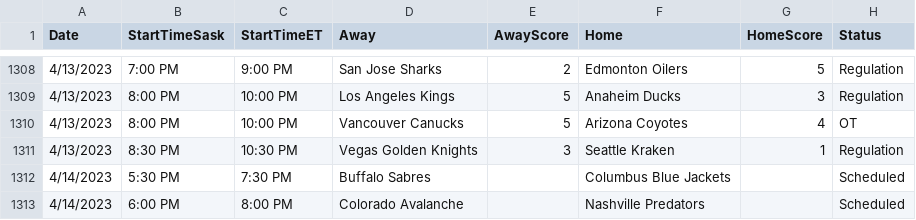
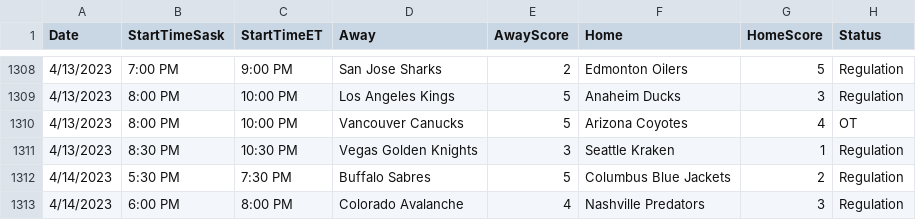
Before and after one commit to tapevans/NHLRegularSeasonStats, a CSV file: nhl-202223-asplayed.csv, drawn as a sheet; only a part is shown, gaps mark what is left out.

```diff
--- a/nhl-202223-asplayed.csv
+++ b/nhl-202223-asplayed.csv
@@ -1311,3 +1311,3 @@ Date,StartTimeSask,StartTimeET,Away,AwayScore,Home,HomeScore,Status
 4/13/2023,8:30 PM,10:30 PM,Vegas Golden Knights,3,Seattle Kraken,1,Regulation
-4/14/2023,5:30 PM,7:30 PM,Buffalo Sabres,,Columbus Blue Jackets,,Scheduled
-4/14/2023,6:00 PM,8:00 PM,Colorado Avalanche,,Nashville Predators,,Scheduled
+4/14/2023,5:30 PM,7:30 PM,Buffalo Sabres,5,Columbus Blue Jackets,2,Regulation
+4/14/2023,6:00 PM,8:00 PM,Colorado Avalanche,4,Nashville Predators,3,Regulation
```
Also changed, not shown: 7 other files.
